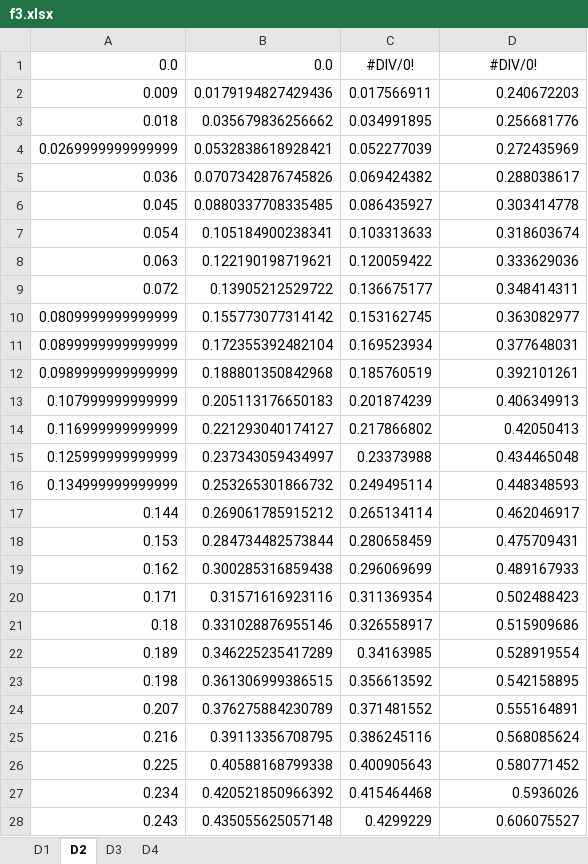
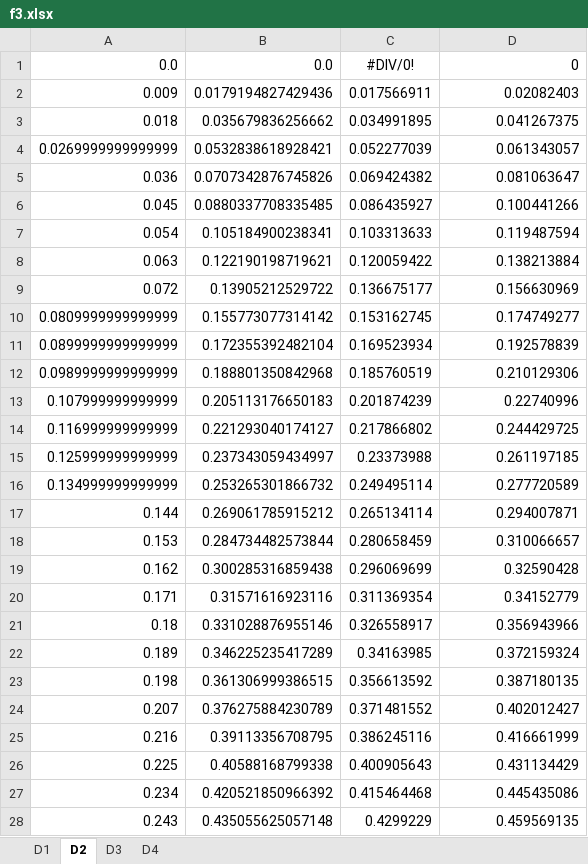
Before and after one commit to CaIiguIa/NeoGP, an Excel workbook: src/main/resources/outputs_sin/f3.xlsx, sheet D2, drawn as a sheet; only a part is shown; values as stored, in another font and other column widths than the file's, no borders; charts and pictures not drawn; 1 other sheet too large or unreadable and not compared; the diff covers the shown part only; the diff names each change by its address in the sheet, - before the commit and + after, or states it on an @@ line.

```diff
--- a/src/main/resources/outputs_sin/f3.xlsx (sheet D2)
+++ b/src/main/resources/outputs_sin/f3.xlsx (sheet D2)
-D1: #DIV/0!
+D1: 0
-D1 alignment: center
+D1 alignment: right
-D2: 0.240672203
+D2: 0.02082403
-D3: 0.256681776
+D3: 0.041267375
-D4: 0.272435969
+D4: 0.061343057
-D5: 0.288038617
+D5: 0.081063647
-D6: 0.303414778
+D6: 0.100441266
-D7: 0.318603674
+D7: 0.119487594
-D8: 0.333629036
+D8: 0.138213884
-D9: 0.348414311
+D9: 0.156630969
-D10: 0.363082977
+D10: 0.174749277
-D11: 0.377648031
+D11: 0.192578839
-D12: 0.392101261
+D12: 0.210129306
-D13: 0.406349913
+D13: 0.22740996
-D14: 0.42050413
+D14: 0.244429725
-D15: 0.434465048
+D15: 0.261197185
-D16: 0.448348593
+D16: 0.277720589
-D17: 0.462046917
+D17: 0.294007871
-D18: 0.475709431
+D18: 0.310066657
-D19: 0.489167933
+D19: 0.32590428
-D20: 0.502488423
+D20: 0.34152779
-D21: 0.515909686
+D21: 0.356943966
-D22: 0.528919554
+D22: 0.372159324
-D23: 0.542158895
+D23: 0.387180135
-D24: 0.555164891
+D24: 0.402012427
-D25: 0.568085624
+D25: 0.416661999
-D26: 0.580771452
+D26: 0.431134429
-D27: 0.5936026
+D27: 0.445435086
-D28: 0.606075527
+D28: 0.459569135
```
Also changed, not shown: 972 edited cells elsewhere in this sheet, sheet D1, sheet D4, charts or pictures, src/main/resources/outputs_sin/f1.xlsx.
